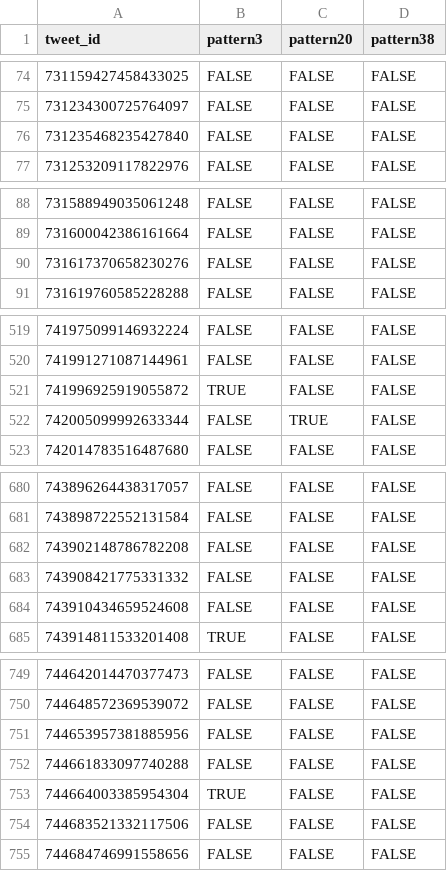
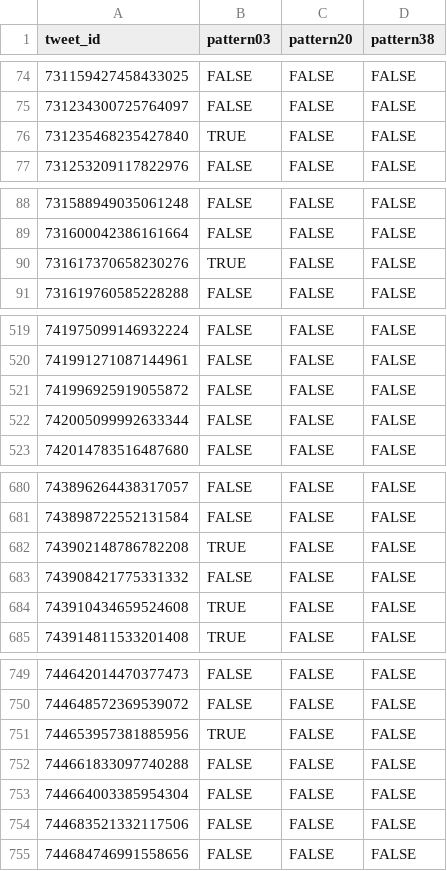
Before and after one commit to ausgerechnet/spheroscope, a TSV file: library/BREXIT_V20190522_DEDUP/gold/random-1000.tsv, drawn as a sheet; only a part is shown, gaps mark what is left out; the diff covers the shown part only.

```diff
--- a/library/BREXIT_V20190522_DEDUP/gold/random-1000.tsv
+++ b/library/BREXIT_V20190522_DEDUP/gold/random-1000.tsv
@@ -1 +1 @@
-tweet_id	pattern3	pattern20	pattern38
+tweet_id	pattern03	pattern20	pattern38
@@ -75,3 +75,3 @@ tweet_id	pattern3	pattern20	pattern38
 731234300725764097	FALSE	FALSE	FALSE
-731235468235427840	FALSE	FALSE	FALSE
+731235468235427840	TRUE	FALSE	FALSE
 731253209117822976	FALSE	FALSE	FALSE
@@ -89,3 +89,3 @@ tweet_id	pattern3	pattern20	pattern38
 731600042386161664	FALSE	FALSE	FALSE
-731617370658230276	FALSE	FALSE	FALSE
+731617370658230276	TRUE	FALSE	FALSE
 731619760585228288	FALSE	FALSE	FALSE
@@ -520,4 +520,4 @@ tweet_id	pattern3	pattern20	pattern38
 741991271087144961	FALSE	FALSE	FALSE
-741996925919055872	TRUE	FALSE	FALSE
-742005099992633344	FALSE	TRUE	FALSE
+741996925919055872	FALSE	FALSE	FALSE
+742005099992633344	FALSE	FALSE	FALSE
 742014783516487680	FALSE	FALSE	FALSE
@@ -681,5 +681,5 @@ tweet_id	pattern3	pattern20	pattern38
 743898722552131584	FALSE	FALSE	FALSE
-743902148786782208	FALSE	FALSE	FALSE
+743902148786782208	TRUE	FALSE	FALSE
 743908421775331332	FALSE	FALSE	FALSE
-743910434659524608	FALSE	FALSE	FALSE
+743910434659524608	TRUE	FALSE	FALSE
 743914811533201408	TRUE	FALSE	FALSE
@@ -750,5 +750,5 @@ tweet_id	pattern3	pattern20	pattern38
 744648572369539072	FALSE	FALSE	FALSE
-744653957381885956	FALSE	FALSE	FALSE
+744653957381885956	TRUE	FALSE	FALSE
 744661833097740288	FALSE	FALSE	FALSE
-744664003385954304	TRUE	FALSE	FALSE
+744664003385954304	FALSE	FALSE	FALSE
 744683521332117506	FALSE	FALSE	FALSE
```
Also changed, not shown: 50 edited cells elsewhere in this file.
